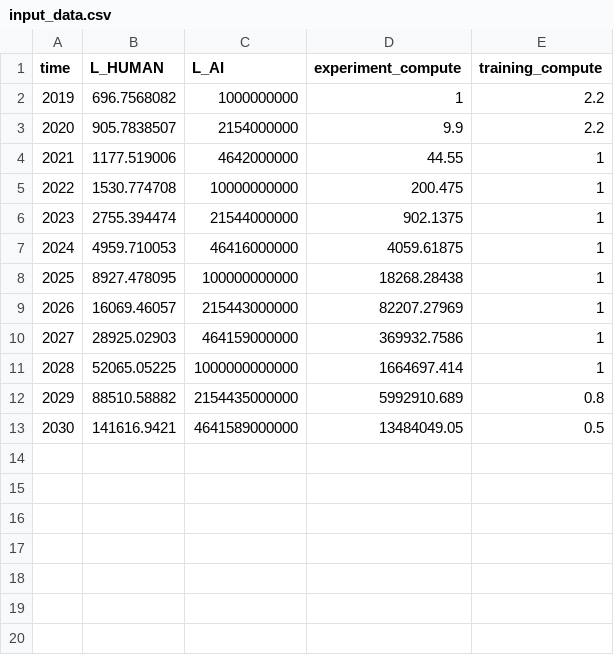
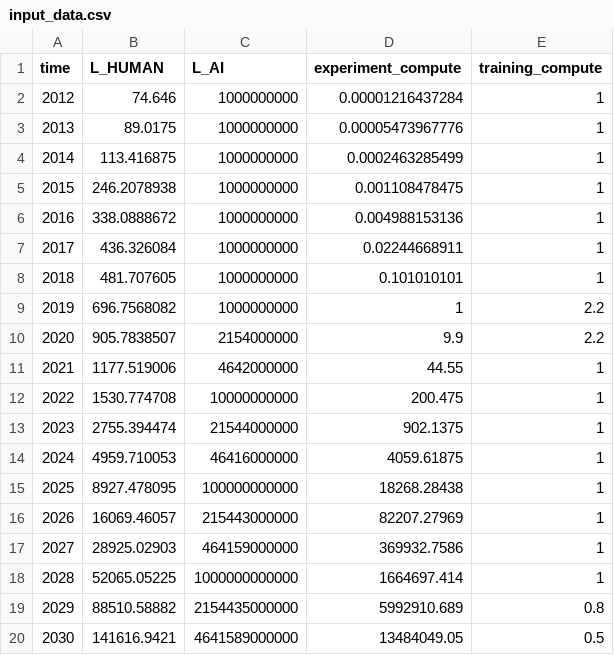
Before and after one commit to brendanhalstead/ai-progress-rates, a CSV file: input_data.csv, drawn as a sheet.

```diff
--- a/input_data.csv
+++ b/input_data.csv
@@ -1,2 +1,9 @@
 time,L_HUMAN,L_AI,experiment_compute,training_compute
+2012,74.646,1000000000,0.00001216437284,1
+2013,89.0175,1000000000,0.00005473967776,1
+2014,113.416875,1000000000,0.0002463285499,1
+2015,246.2078938,1000000000,0.001108478475,1
+2016,338.0888672,1000000000,0.004988153136,1
+2017,436.326084,1000000000,0.02244668911,1
+2018,481.707605,1000000000,0.101010101,1
 2019,696.7568082,1000000000,1,2.2
```
Also changed, not shown: 4 other files.
